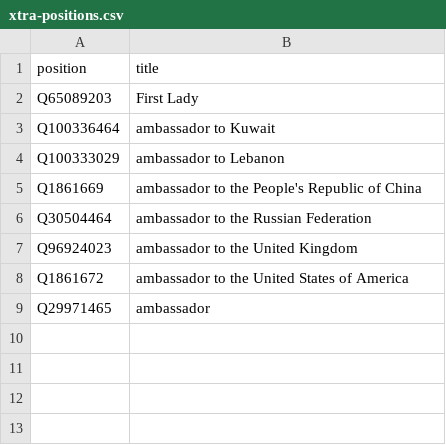
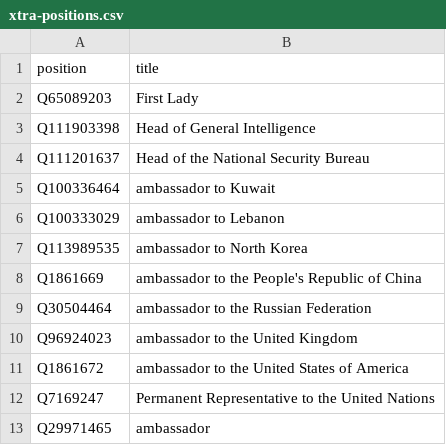
Before and after one commit to every-politician-scrapers/syria, a CSV file: wikidata/xtra-positions.csv, drawn as a sheet.

Commit message:
add more positions

```diff
--- a/wikidata/xtra-positions.csv
+++ b/wikidata/xtra-positions.csv
@@ -2,4 +2,7 @@ position,title
 Q65089203,First Lady
+Q111903398,Head of General Intelligence
+Q111201637,Head of the National Security Bureau
 Q100336464,ambassador to Kuwait
 Q100333029,ambassador to Lebanon
+Q113989535,ambassador to North Korea
 Q1861669,ambassador to the People's Republic of China
@@ -8,2 +11,3 @@ Q96924023,ambassador to the United Kingdom
 Q1861672,ambassador to the United States of America
+Q7169247,Permanent Representative to the United Nations
 Q29971465,ambassador
```
Also changed, not shown: wikidata/wanted-positions.csv.
